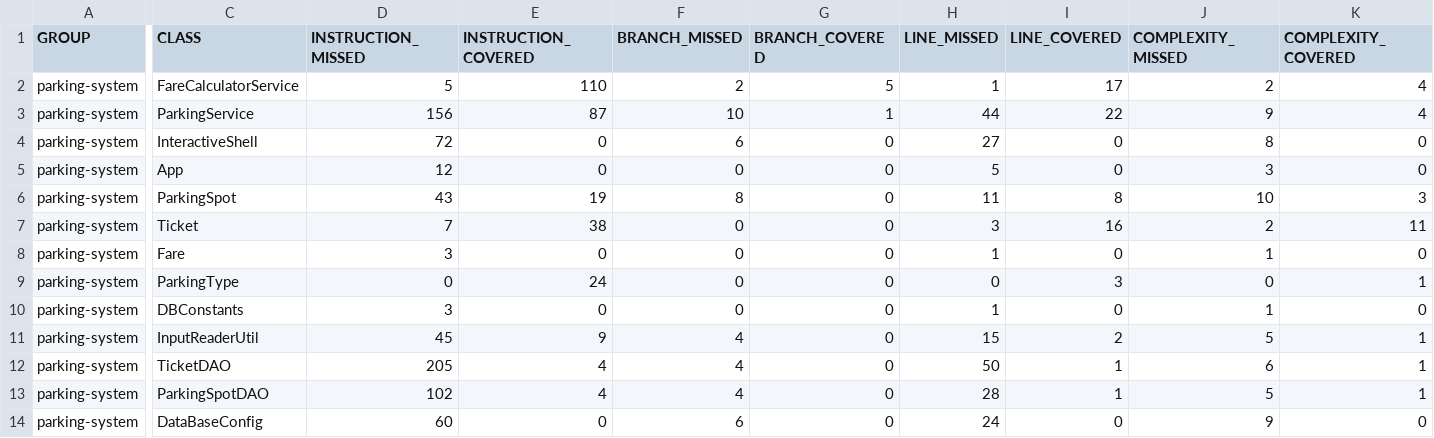
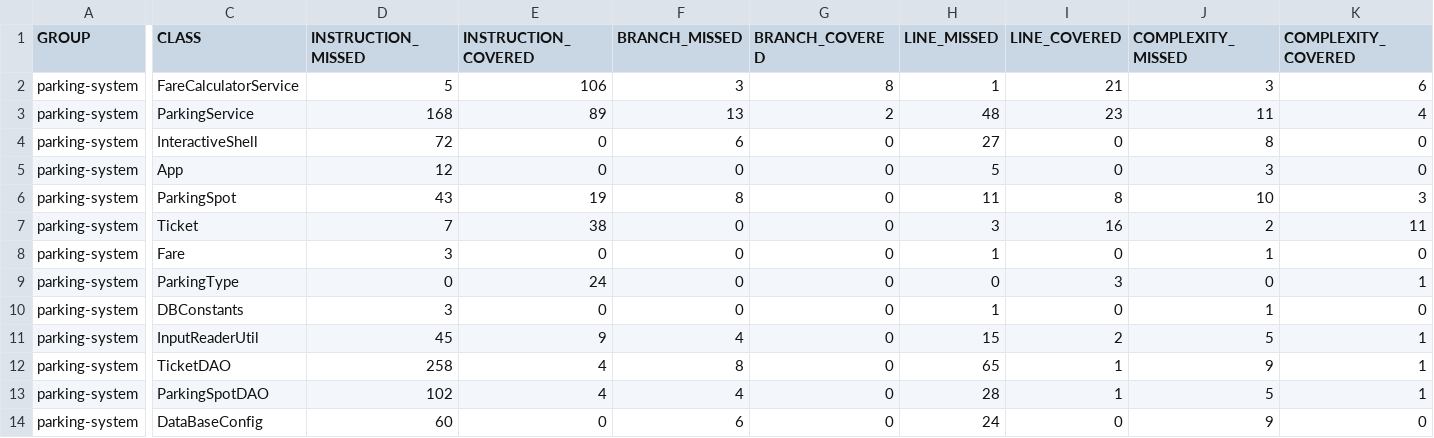
Before and after one commit to Valleaf/parkingsystem, a CSV file: target/site/jacoco/jacoco.csv, drawn as a sheet; only a part is shown, gaps mark what is left out; the diff covers the shown part only; the diff names each change by its address in the sheet, - before the commit and + after, or states it on an @@ line.

```diff
--- a/target/site/jacoco/jacoco.csv
+++ b/target/site/jacoco/jacoco.csv
-E2 (INSTRUCTION_COVERED): 110
+E2 (INSTRUCTION_COVERED): 106
-F2 (BRANCH_MISSED): 2
+F2 (BRANCH_MISSED): 3
-G2 (BRANCH_COVERED): 5
+G2 (BRANCH_COVERED): 8
-I2 (LINE_COVERED): 17
+I2 (LINE_COVERED): 21
-J2 (COMPLEXITY_MISSED): 2
+J2 (COMPLEXITY_MISSED): 3
-K2 (COMPLEXITY_COVERED): 4
+K2 (COMPLEXITY_COVERED): 6
-D3 (INSTRUCTION_MISSED): 156
+D3 (INSTRUCTION_MISSED): 168
-E3 (INSTRUCTION_COVERED): 87
+E3 (INSTRUCTION_COVERED): 89
-F3 (BRANCH_MISSED): 10
+F3 (BRANCH_MISSED): 13
-G3 (BRANCH_COVERED): 1
+G3 (BRANCH_COVERED): 2
-H3 (LINE_MISSED): 44
+H3 (LINE_MISSED): 48
-I3 (LINE_COVERED): 22
+I3 (LINE_COVERED): 23
-J3 (COMPLEXITY_MISSED): 9
+J3 (COMPLEXITY_MISSED): 11
-D12 (INSTRUCTION_MISSED): 205
+D12 (INSTRUCTION_MISSED): 258
-F12 (BRANCH_MISSED): 4
+F12 (BRANCH_MISSED): 8
-H12 (LINE_MISSED): 50
+H12 (LINE_MISSED): 65
-J12 (COMPLEXITY_MISSED): 6
+J12 (COMPLEXITY_MISSED): 9
```
Also changed, not shown: 2 edited cells elsewhere in this file, 40 other files.
